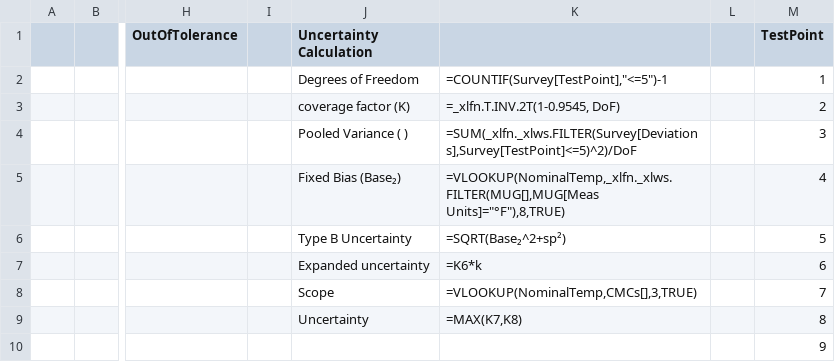
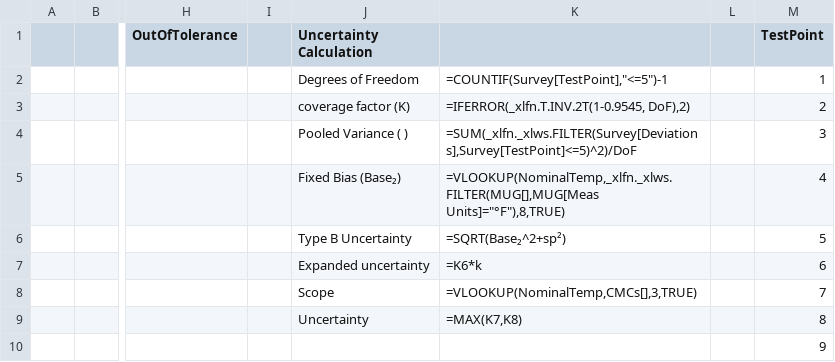
Before and after one commit to Johnson-Gage-Inspection-Inc/xl-TUS, a CSV file: exploded/New TUS (Beta)/sheets/Survey.csv, drawn as a sheet; only a part is shown, gaps mark what is left out; the diff names each change by its address in the sheet, - before the commit and + after, or states it on an @@ line.

```diff
--- a/exploded/New TUS (Beta)/sheets/Survey.csv
+++ b/exploded/New TUS (Beta)/sheets/Survey.csv
-K3: =_xlfn.T.INV.2T(1-0.9545, DoF)
+K3: =IFERROR(_xlfn.T.INV.2T(1-0.9545, DoF),2)
```
Also changed, not shown: exploded/New TUS (Beta)/sheets/CERT.csv, 1 other file.
